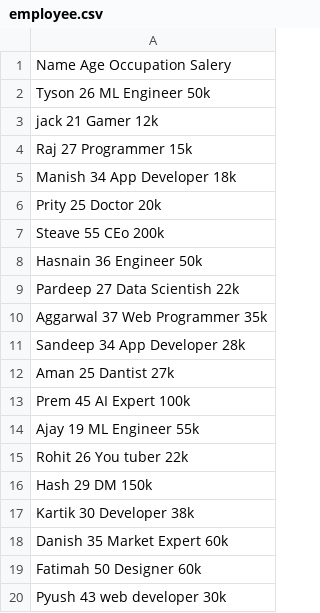
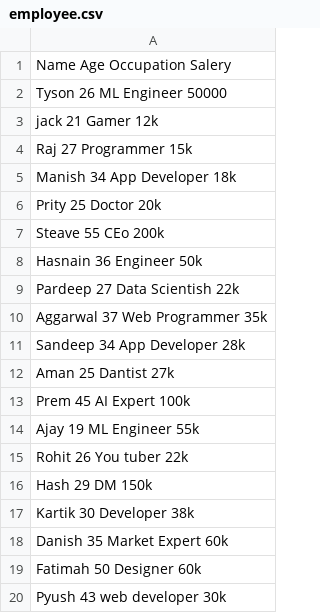
Before and after one commit to AqueeqAzam/data-science-and-machine-learning-datasets, a CSV file: employee.csv, drawn as a sheet.

Commit message:
Update employee.csv

```diff
--- a/employee.csv
+++ b/employee.csv
@@ -1,3 +1,3 @@
 Name           Age           Occupation           Salery
-Tyson          26            ML Engineer          50k
+Tyson          26            ML Engineer          50000
 jack           21            Gamer                12k
```
